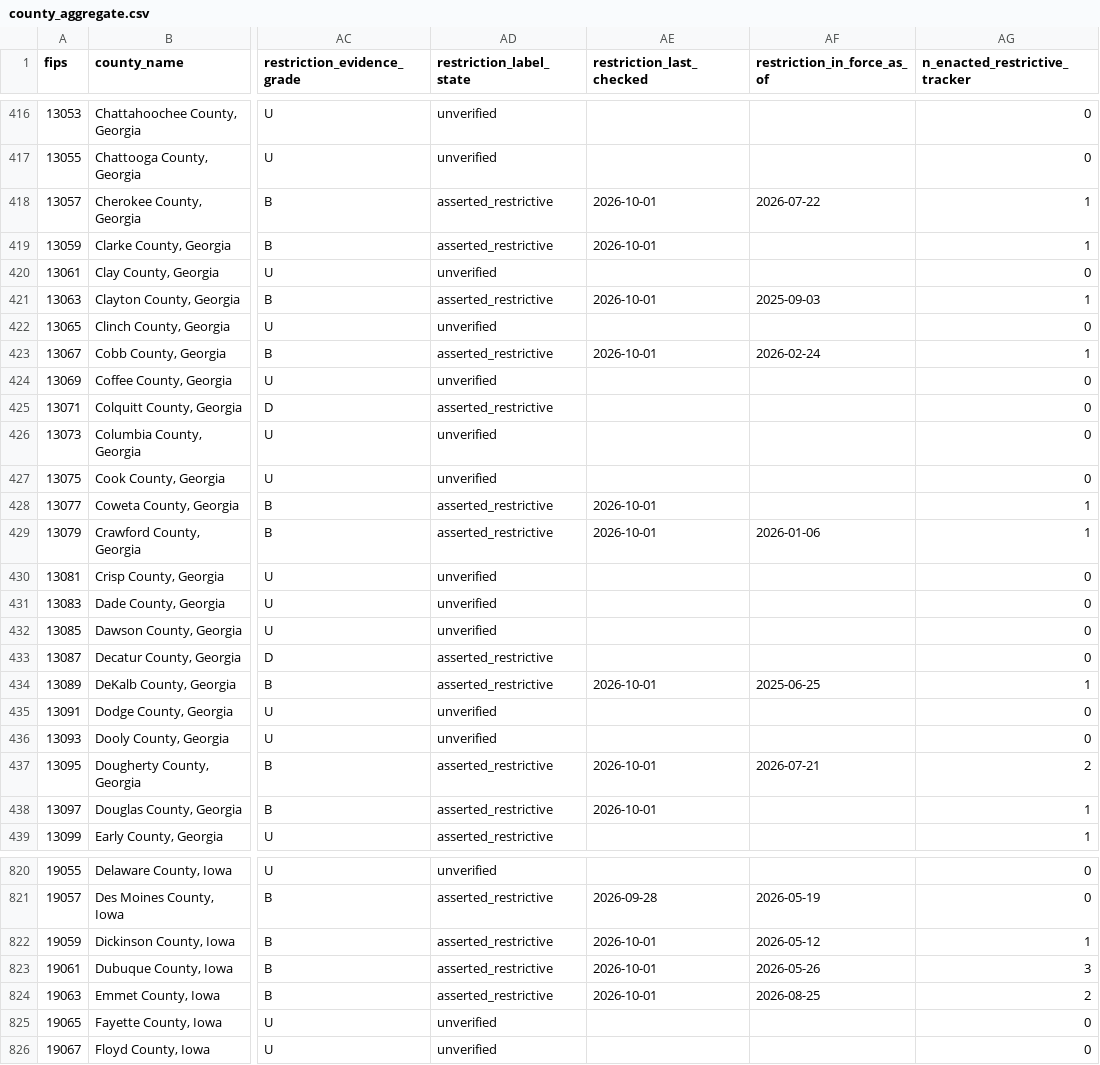
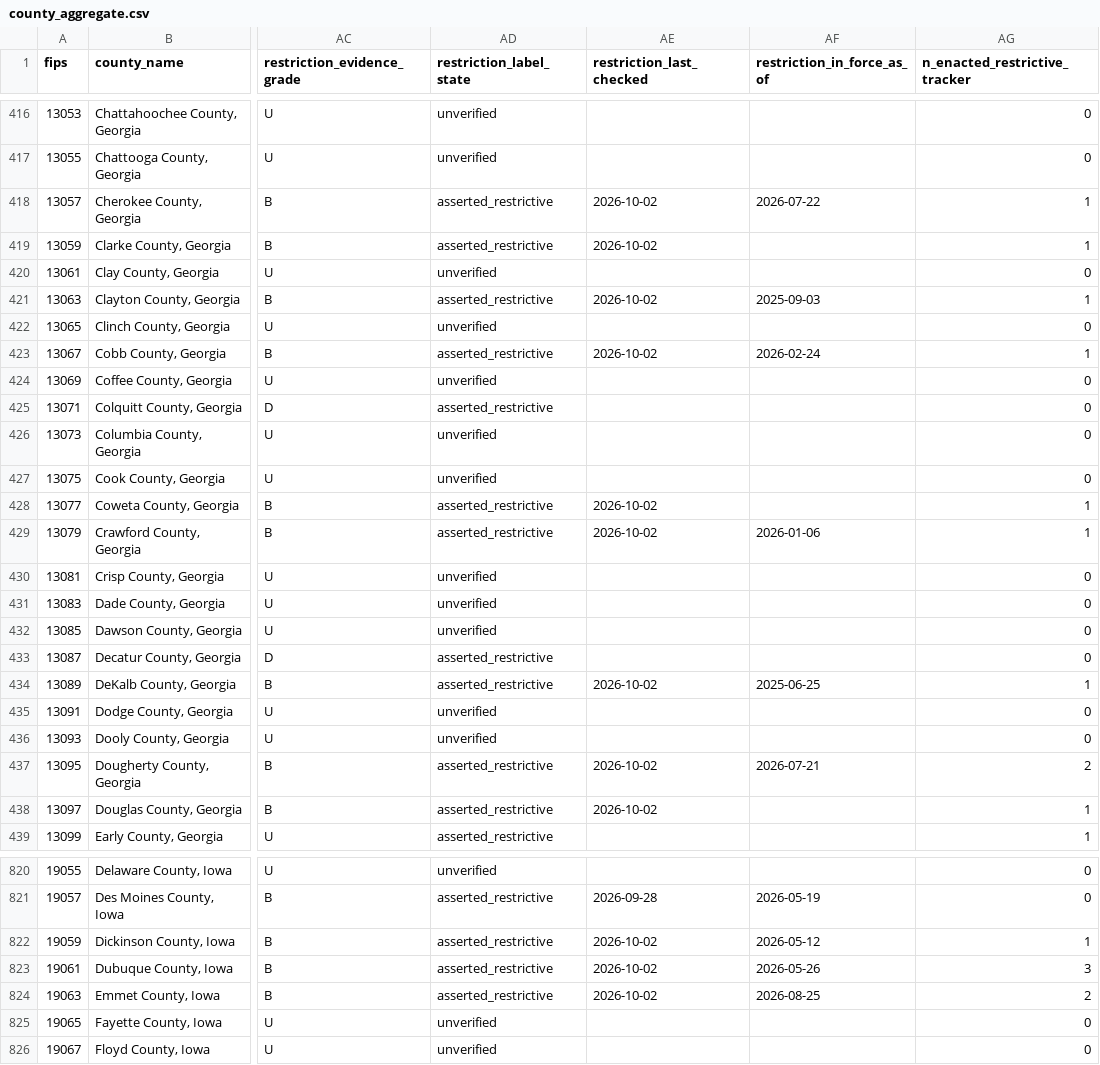
Before and after one commit to pricephillips/data-center-map, a CSV file: data/county_aggregate.csv, drawn as a sheet; only a part is shown, gaps mark what is left out; the diff covers the shown part only; the diff names each change by its address in the sheet, - before the commit and + after, or states it on an @@ line.

```diff
--- a/data/county_aggregate.csv
+++ b/data/county_aggregate.csv
-AE418:AE419 (restriction_last_checked): 2026-10-01
+AE418:AE419 (restriction_last_checked): 2026-10-02
-AE421 (restriction_last_checked): 2026-10-01
+AE421 (restriction_last_checked): 2026-10-02
-AE423 (restriction_last_checked): 2026-10-01
+AE423 (restriction_last_checked): 2026-10-02
-AE428:AE429 (restriction_last_checked): 2026-10-01
+AE428:AE429 (restriction_last_checked): 2026-10-02
-AE434 (restriction_last_checked): 2026-10-01
+AE434 (restriction_last_checked): 2026-10-02
-AE437:AE438 (restriction_last_checked): 2026-10-01
+AE437:AE438 (restriction_last_checked): 2026-10-02
-AE822:AE824 (restriction_last_checked): 2026-10-01
+AE822:AE824 (restriction_last_checked): 2026-10-02
```
Also changed, not shown: 147 edited cells elsewhere in this file, configs/local_meeting_watchlist.csv, data/restriction_probe_log.csv, 7 other files.
